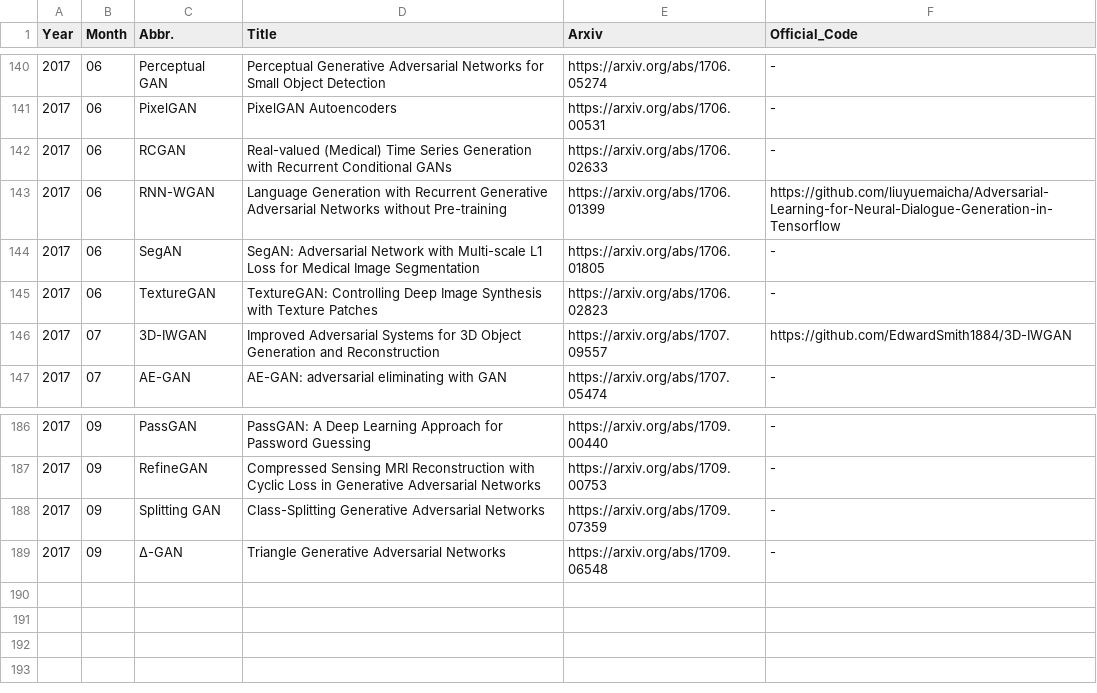
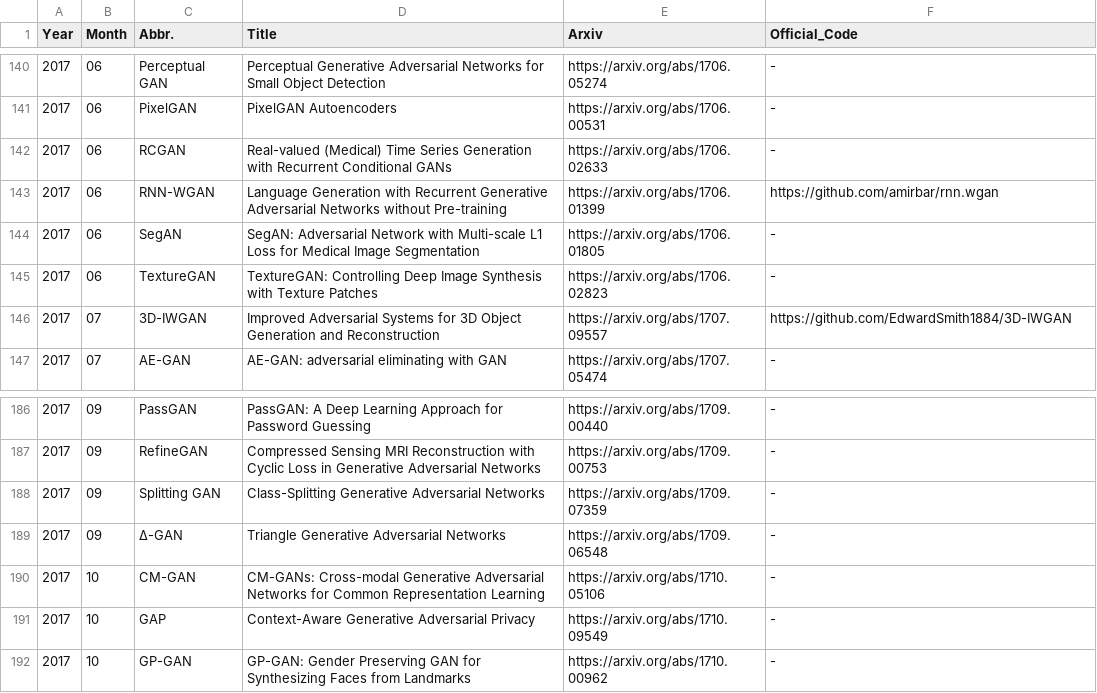
Before and after one commit to hindupuravinash/the-gan-zoo, a TSV file: gans.tsv, drawn as a sheet; only a part is shown, gaps mark what is left out.

Commit message:
add CM-GAN, GAP, GP-GAN; fix repo link (issue #37), fix histogram plot issue
For RNN-WGAN the link to the official repository is used (issue #37).
The cumulative GAN histogram has rendering issues when the number of distinct
elements exceeds 100; using the month range to compute the number of histogram
bins.
New GANs:
- Cross-Modal GAN (CM-GAN)
- Generative Adversarial Policy (GAP)
- Gender Preserving GAN (GP-GAN)

```diff
--- a/gans.tsv
+++ b/gans.tsv
@@ -142,3 +142,3 @@ Year	Month	Abbr.	Title	Arxiv	Official_Code
 2017	06	RCGAN	Real-valued (Medical) Time Series Generation with Recurrent Conditional GANs	https://arxiv.org/abs/1706.02633	-
-2017	06	RNN-WGAN	Language Generation with Recurrent Generative Adversarial Networks without Pre-training	https://arxiv.org/abs/1706.01399	https://github.com/liuyuemaicha/Adversarial-Learning-for-Neural-Dialogue-Generation-in-Tensorflow
+2017	06	RNN-WGAN	Language Generation with Recurrent Generative Adversarial Networks without Pre-training	https://arxiv.org/abs/1706.01399	https://github.com/amirbar/rnn.wgan
 2017	06	SegAN	SegAN: Adversarial Network with Multi-scale L1 Loss for Medical Image Segmentation	https://arxiv.org/abs/1706.01805	-
@@ -189 +189,4 @@ Year	Month	Abbr.	Title	Arxiv	Official_Code
 2017	09	Δ-GAN	Triangle Generative Adversarial Networks	https://arxiv.org/abs/1709.06548	-
+2017	10	CM-GAN	CM-GANs: Cross-modal Generative Adversarial Networks for Common Representation Learning	https://arxiv.org/abs/1710.05106	-
+2017	10	GAP	Context-Aware Generative Adversarial Privacy	https://arxiv.org/abs/1710.09549	-
+2017	10	GP-GAN	GP-GAN: Gender Preserving GAN for Synthesizing Faces from Landmarks	https://arxiv.org/abs/1710.00962	-
```
Also changed, not shown: 3 other files.
